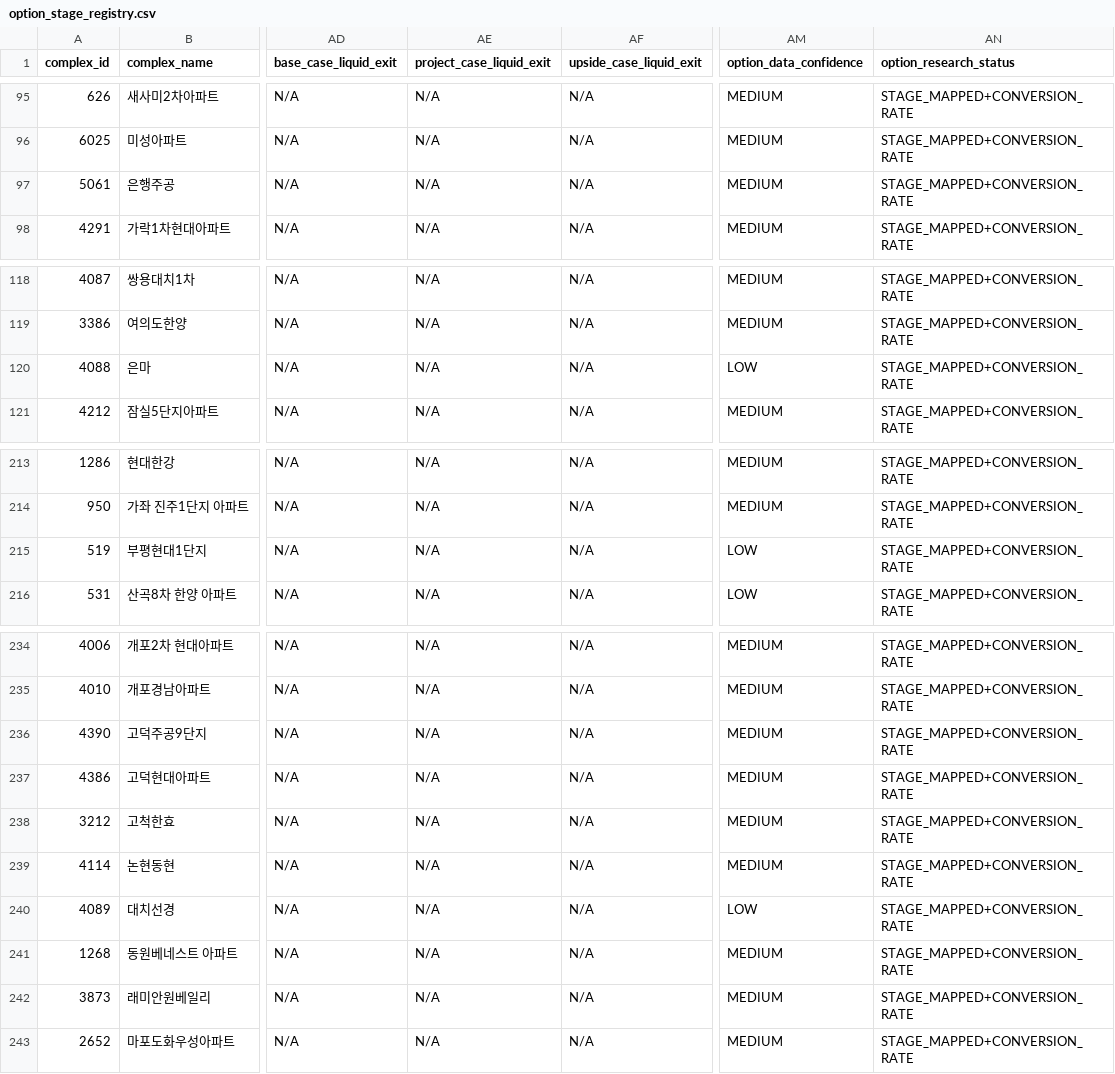
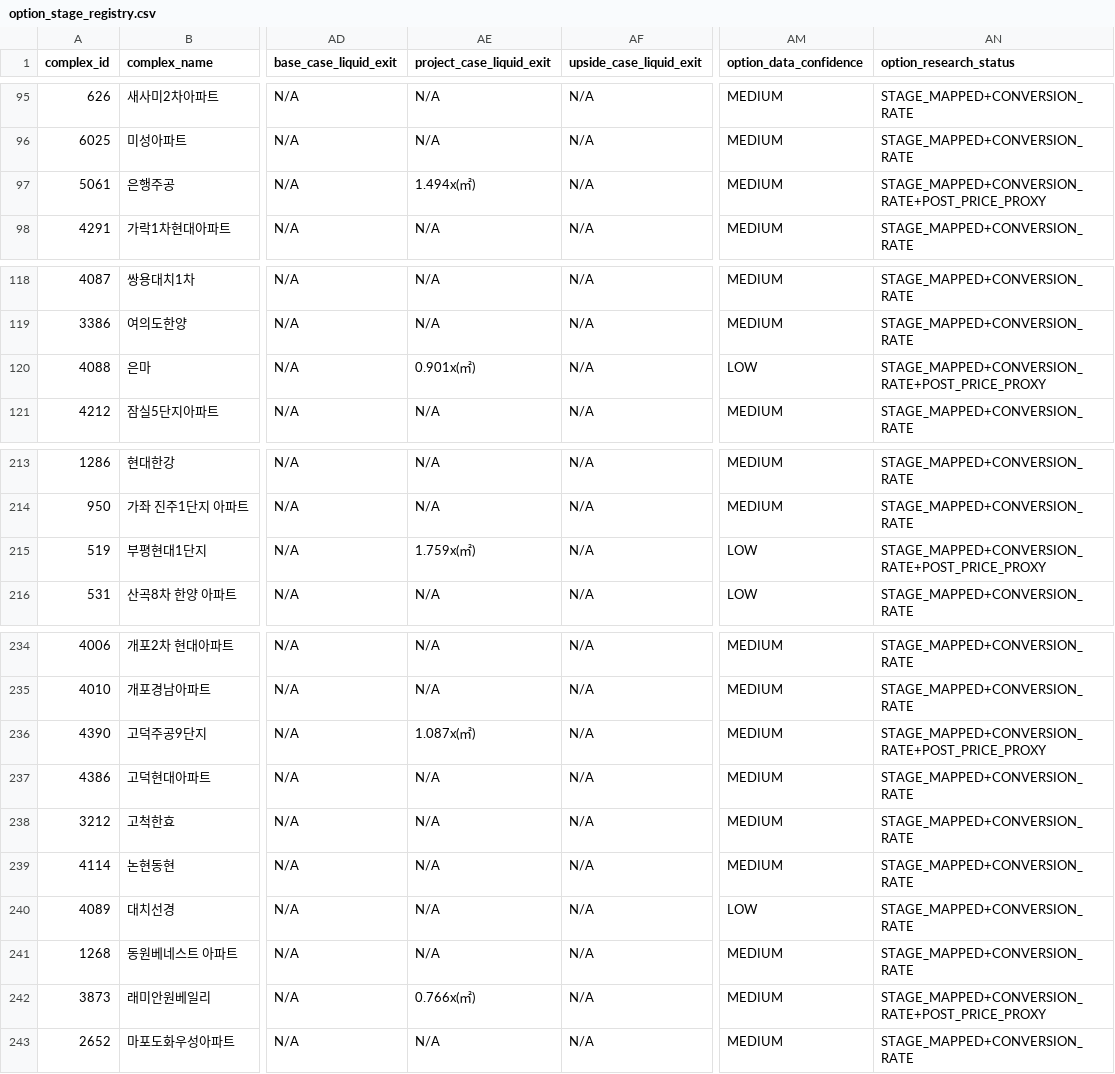
Before and after one commit to jongin7942/land-invest-analyzer, a CSV file: rules/option_stage_registry.csv, drawn as a sheet; only a part is shown, gaps mark what is left out; the diff covers the shown part only; the diff names each change by its address in the sheet, - before the commit and + after, or states it on an @@ line.

```diff
--- a/rules/option_stage_registry.csv
+++ b/rules/option_stage_registry.csv
-AE97 (project_case_liquid_exit): N/A
+AE97 (project_case_liquid_exit): 1.494x(㎡)
-AN97 (option_research_status): STAGE_MAPPED+CONVERSION_RATE
+AN97 (option_research_status): STAGE_MAPPED+CONVERSION_RATE+POST_PRICE_PROXY
-AE120 (project_case_liquid_exit): N/A
+AE120 (project_case_liquid_exit): 0.901x(㎡)
-AN120 (option_research_status): STAGE_MAPPED+CONVERSION_RATE
+AN120 (option_research_status): STAGE_MAPPED+CONVERSION_RATE+POST_PRICE_PROXY
-AE215 (project_case_liquid_exit): N/A
+AE215 (project_case_liquid_exit): 1.759x(㎡)
-AN215 (option_research_status): STAGE_MAPPED+CONVERSION_RATE
+AN215 (option_research_status): STAGE_MAPPED+CONVERSION_RATE+POST_PRICE_PROXY
-AE236 (project_case_liquid_exit): N/A
+AE236 (project_case_liquid_exit): 1.087x(㎡)
-AN236 (option_research_status): STAGE_MAPPED+CONVERSION_RATE
+AN236 (option_research_status): STAGE_MAPPED+CONVERSION_RATE+POST_PRICE_PROXY
-AE242 (project_case_liquid_exit): N/A
+AE242 (project_case_liquid_exit): 0.766x(㎡)
-AN242 (option_research_status): STAGE_MAPPED+CONVERSION_RATE
+AN242 (option_research_status): STAGE_MAPPED+CONVERSION_RATE+POST_PRICE_PROXY
```
Also changed, not shown: 12 edited cells elsewhere in this file, 2 other files.
